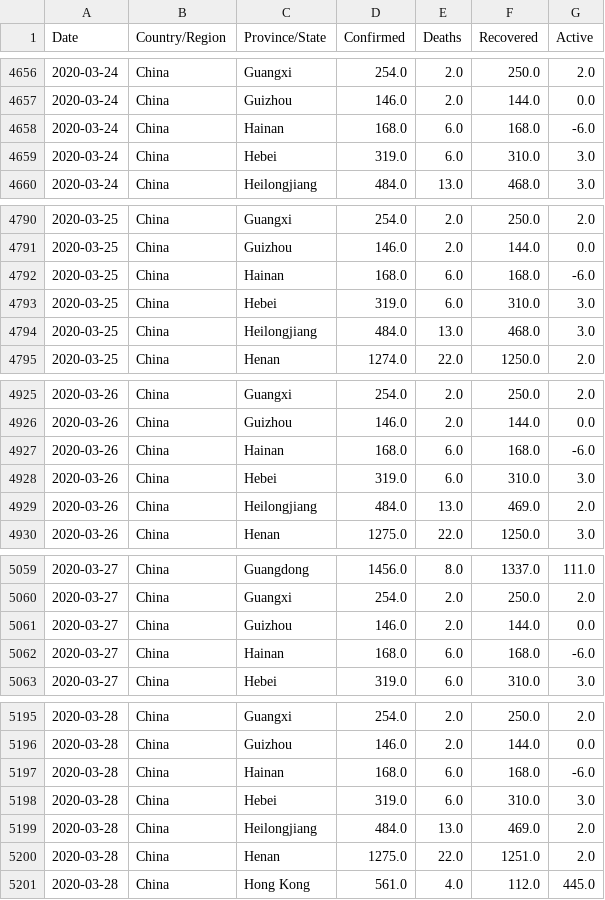
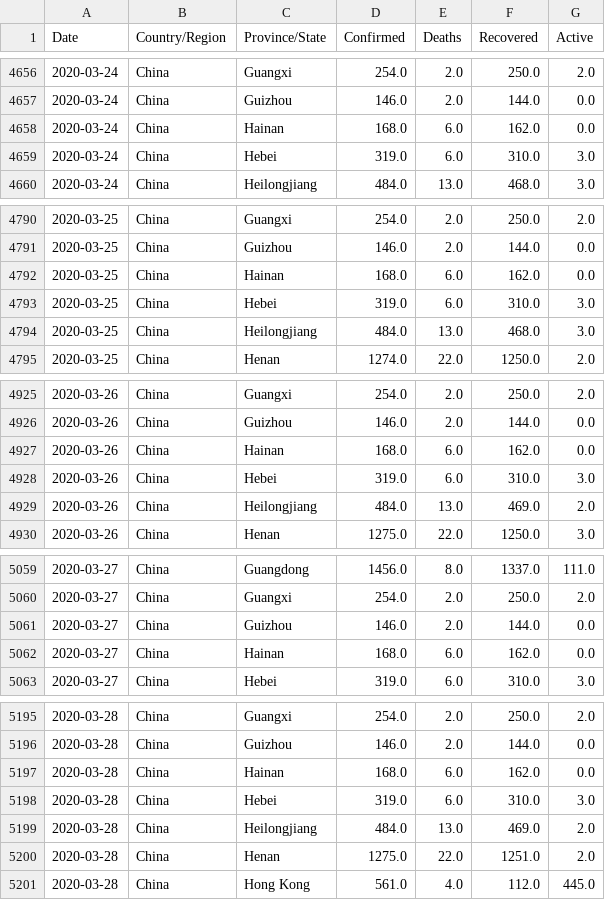
Before and after one commit to fmossott/COVID19-US, a CSV file: data/daily_prov.csv, drawn as a sheet; only a part is shown, gaps mark what is left out; the diff covers the shown part only.

Commit message:
Merge 2020-04-13T05:10:11+00:00

```diff
--- a/data/daily_prov.csv
+++ b/data/daily_prov.csv
@@ -4657,3 +4657,3 @@ Date,Country/Region,Province/State,Confirmed,Deaths,Recovered,Active
 2020-03-24,China,Guizhou,146.0,2.0,144.0,0.0
-2020-03-24,China,Hainan,168.0,6.0,168.0,-6.0
+2020-03-24,China,Hainan,168.0,6.0,162.0,0.0
 2020-03-24,China,Hebei,319.0,6.0,310.0,3.0
@@ -4791,3 +4791,3 @@ Date,Country/Region,Province/State,Confirmed,Deaths,Recovered,Active
 2020-03-25,China,Guizhou,146.0,2.0,144.0,0.0
-2020-03-25,China,Hainan,168.0,6.0,168.0,-6.0
+2020-03-25,China,Hainan,168.0,6.0,162.0,0.0
 2020-03-25,China,Hebei,319.0,6.0,310.0,3.0
@@ -4926,3 +4926,3 @@ Date,Country/Region,Province/State,Confirmed,Deaths,Recovered,Active
 2020-03-26,China,Guizhou,146.0,2.0,144.0,0.0
-2020-03-26,China,Hainan,168.0,6.0,168.0,-6.0
+2020-03-26,China,Hainan,168.0,6.0,162.0,0.0
 2020-03-26,China,Hebei,319.0,6.0,310.0,3.0
@@ -5061,3 +5061,3 @@ Date,Country/Region,Province/State,Confirmed,Deaths,Recovered,Active
 2020-03-27,China,Guizhou,146.0,2.0,144.0,0.0
-2020-03-27,China,Hainan,168.0,6.0,168.0,-6.0
+2020-03-27,China,Hainan,168.0,6.0,162.0,0.0
 2020-03-27,China,Hebei,319.0,6.0,310.0,3.0
@@ -5196,3 +5196,3 @@ Date,Country/Region,Province/State,Confirmed,Deaths,Recovered,Active
 2020-03-28,China,Guizhou,146.0,2.0,144.0,0.0
-2020-03-28,China,Hainan,168.0,6.0,168.0,-6.0
+2020-03-28,China,Hainan,168.0,6.0,162.0,0.0
 2020-03-28,China,Hebei,319.0,6.0,310.0,3.0
```
Also changed, not shown: 8 edited cells elsewhere in this file.
